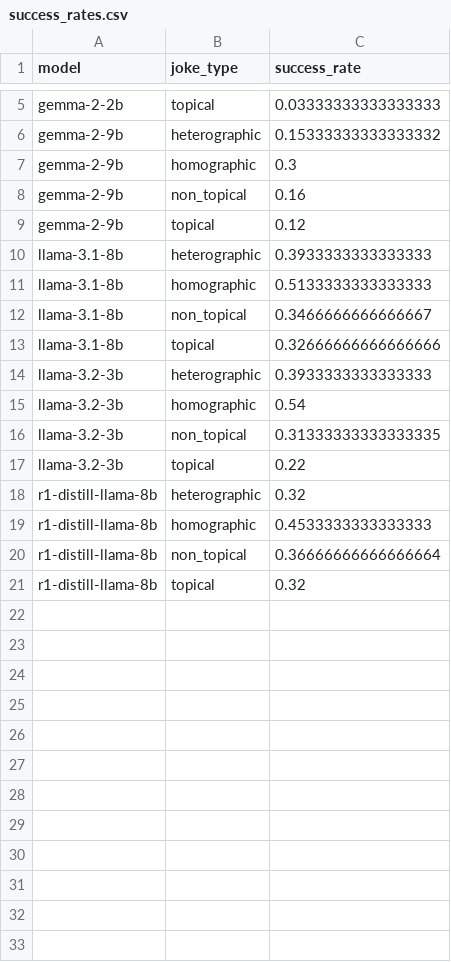
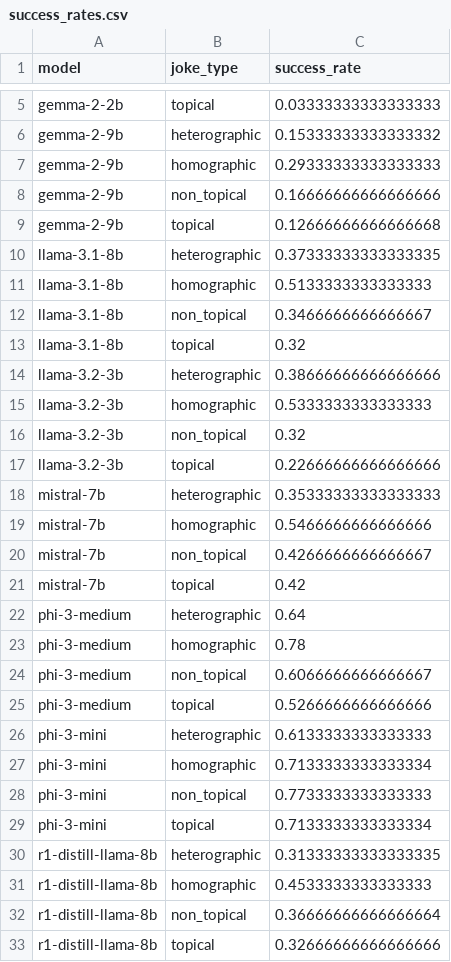
Before and after one commit to sharmapranav25/ApplesVSOranges, a CSV file: outputs/tables/success_rates.csv, drawn as a sheet; only a part is shown, gaps mark what is left out.

```diff
--- a/outputs/tables/success_rates.csv
+++ b/outputs/tables/success_rates.csv
@@ -6,16 +6,28 @@ gemma-2-2b,topical,0.03333333333333333
 gemma-2-9b,heterographic,0.15333333333333332
-gemma-2-9b,homographic,0.3
-gemma-2-9b,non_topical,0.16
-gemma-2-9b,topical,0.12
-llama-3.1-8b,heterographic,0.3933333333333333
+gemma-2-9b,homographic,0.29333333333333333
+gemma-2-9b,non_topical,0.16666666666666666
+gemma-2-9b,topical,0.12666666666666668
+llama-3.1-8b,heterographic,0.37333333333333335
 llama-3.1-8b,homographic,0.5133333333333333
 llama-3.1-8b,non_topical,0.3466666666666667
-llama-3.1-8b,topical,0.32666666666666666
-llama-3.2-3b,heterographic,0.3933333333333333
-llama-3.2-3b,homographic,0.54
-llama-3.2-3b,non_topical,0.31333333333333335
-llama-3.2-3b,topical,0.22
-r1-distill-llama-8b,heterographic,0.32
+llama-3.1-8b,topical,0.32
+llama-3.2-3b,heterographic,0.38666666666666666
+llama-3.2-3b,homographic,0.5333333333333333
+llama-3.2-3b,non_topical,0.32
+llama-3.2-3b,topical,0.22666666666666666
+mistral-7b,heterographic,0.35333333333333333
+mistral-7b,homographic,0.5466666666666666
+mistral-7b,non_topical,0.4266666666666667
+mistral-7b,topical,0.42
+phi-3-medium,heterographic,0.64
+phi-3-medium,homographic,0.78
+phi-3-medium,non_topical,0.6066666666666667
+phi-3-medium,topical,0.5266666666666666
+phi-3-mini,heterographic,0.6133333333333333
+phi-3-mini,homographic,0.7133333333333334
+phi-3-mini,non_topical,0.7733333333333333
+phi-3-mini,topical,0.7133333333333334
+r1-distill-llama-8b,heterographic,0.31333333333333335
 r1-distill-llama-8b,homographic,0.4533333333333333
 r1-distill-llama-8b,non_topical,0.36666666666666664
-r1-distill-llama-8b,topical,0.32
+r1-distill-llama-8b,topical,0.32666666666666666
```
Also changed, not shown: outputs/metrics.csv, outputs/tables/avg_scores.csv, 11 other files.
